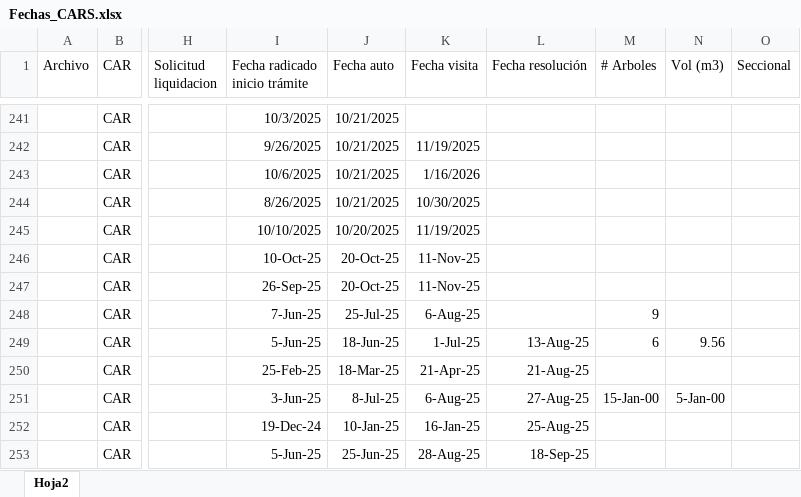
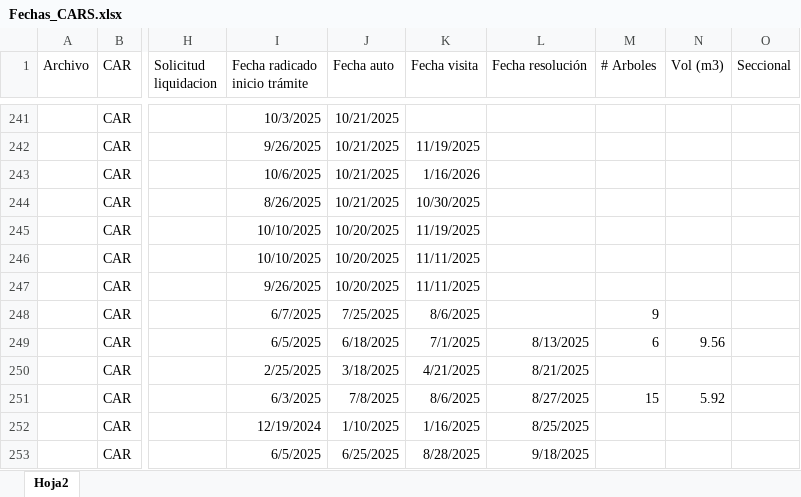
Before and after one commit to mabeltrang/CARS_nuevo, an Excel workbook: Fechas_CARS.xlsx, sheet Hoja2, drawn as a sheet; only a part is shown, gaps mark what is left out; values as stored, in another font and other column widths than the file's, no borders; the diff names each change by its address in the sheet, - before the commit and + after, or states it on an @@ line.

Commit message:
Add files via upload

```diff
--- a/Fechas_CARS.xlsx (sheet Hoja2)
+++ b/Fechas_CARS.xlsx (sheet Hoja2)
-I246 (Fecha radicado inicio trámite): 10-Oct-25
+I246 (Fecha radicado inicio trámite): 10/10/2025
-J246:J247 (Fecha auto): 20-Oct-25
+J246:J247 (Fecha auto): 10/20/2025
-K246:K247 (Fecha visita): 11-Nov-25
+K246:K247 (Fecha visita): 11/11/2025
-I247 (Fecha radicado inicio trámite): 26-Sep-25
+I247 (Fecha radicado inicio trámite): 9/26/2025
-I248 (Fecha radicado inicio trámite): 7-Jun-25
+I248 (Fecha radicado inicio trámite): 6/7/2025
-J248 (Fecha auto): 25-Jul-25
+J248 (Fecha auto): 7/25/2025
-K248 (Fecha visita): 6-Aug-25
+K248 (Fecha visita): 8/6/2025
-I249 (Fecha radicado inicio trámite): 5-Jun-25
+I249 (Fecha radicado inicio trámite): 6/5/2025
-J249 (Fecha auto): 18-Jun-25
+J249 (Fecha auto): 6/18/2025
-K249 (Fecha visita): 1-Jul-25
+K249 (Fecha visita): 7/1/2025
-L249 (Fecha resolución): 13-Aug-25
+L249 (Fecha resolución): 8/13/2025
-I250 (Fecha radicado inicio trámite): 25-Feb-25
+I250 (Fecha radicado inicio trámite): 2/25/2025
-J250 (Fecha auto): 18-Mar-25
+J250 (Fecha auto): 3/18/2025
-K250 (Fecha visita): 21-Apr-25
+K250 (Fecha visita): 4/21/2025
-L250 (Fecha resolución): 21-Aug-25
+L250 (Fecha resolución): 8/21/2025
-I251 (Fecha radicado inicio trámite): 3-Jun-25
+I251 (Fecha radicado inicio trámite): 6/3/2025
-J251 (Fecha auto): 8-Jul-25
+J251 (Fecha auto): 7/8/2025
-K251 (Fecha visita): 6-Aug-25
+K251 (Fecha visita): 8/6/2025
-L251 (Fecha resolución): 27-Aug-25
+L251 (Fecha resolución): 8/27/2025
-M251 (# Arboles): 15-Jan-00
+M251 (# Arboles): 15
-N251 (Vol (m3)): 5-Jan-00
+N251 (Vol (m3)): 5.92
-I252 (Fecha radicado inicio trámite): 19-Dec-24
+I252 (Fecha radicado inicio trámite): 12/19/2024
-J252 (Fecha auto): 10-Jan-25
+J252 (Fecha auto): 1/10/2025
-K252 (Fecha visita): 16-Jan-25
+K252 (Fecha visita): 1/16/2025
-L252 (Fecha resolución): 25-Aug-25
+L252 (Fecha resolución): 8/25/2025
-I253 (Fecha radicado inicio trámite): 5-Jun-25
+I253 (Fecha radicado inicio trámite): 6/5/2025
-J253 (Fecha auto): 25-Jun-25
+J253 (Fecha auto): 6/25/2025
-K253 (Fecha visita): 28-Aug-25
+K253 (Fecha visita): 8/28/2025
-L253 (Fecha resolución): 18-Sep-25
+L253 (Fecha resolución): 9/18/2025
```
